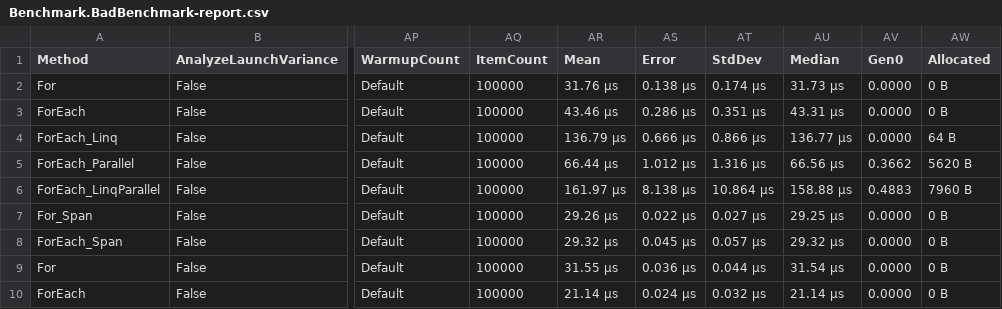
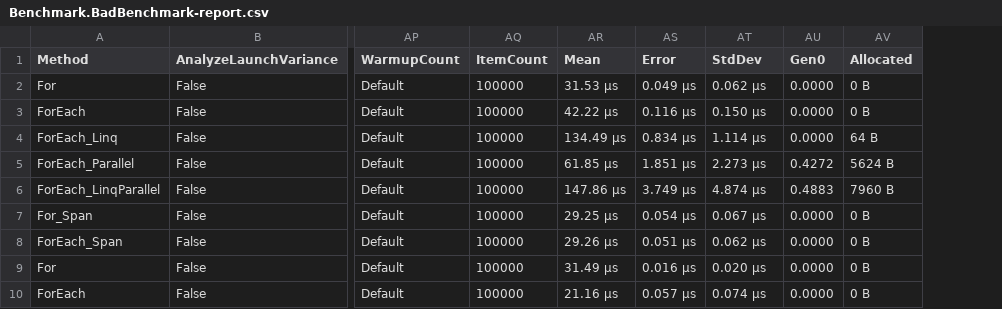
Before and after one commit to alexeyfv/for-benchmark, a CSV file: BenchmarkDotNet.Artifacts/results/Benchmark.BadBenchmark-report.csv, drawn as a sheet; only a part is shown, gaps mark what is left out; removed rows and columns are numbered as before the commit, all else as after; the diff covers the shown part only; the diff names each change by its address in the sheet, - before the commit and + after, or states it on an @@ line.

Commit message:
Update results

```diff
--- a/BenchmarkDotNet.Artifacts/results/Benchmark.BadBenchmark-report.csv
+++ b/BenchmarkDotNet.Artifacts/results/Benchmark.BadBenchmark-report.csv
-column AU (Median), rows 2-10: 31.73 μs | 43.31 μs | 136.77 μs | 66.56 μs | 158.88 μs | 29.25 μs | 29.32 μs | 31.54 μs | 21.14 μs
-AR2 (Mean): 31.76 μs
+AR2 (Mean): 31.53 μs
-AS2 (Error): 0.138 μs
+AS2 (Error): 0.049 μs
-AT2 (StdDev): 0.174 μs
+AT2 (StdDev): 0.062 μs
-AR3 (Mean): 43.46 μs
+AR3 (Mean): 42.22 μs
-AS3 (Error): 0.286 μs
+AS3 (Error): 0.116 μs
-AT3 (StdDev): 0.351 μs
+AT3 (StdDev): 0.150 μs
-AR4 (Mean): 136.79 μs
+AR4 (Mean): 134.49 μs
-AS4 (Error): 0.666 μs
+AS4 (Error): 0.834 μs
-AT4 (StdDev): 0.866 μs
+AT4 (StdDev): 1.114 μs
-AR5 (Mean): 66.44 μs
+AR5 (Mean): 61.85 μs
-AS5 (Error): 1.012 μs
+AS5 (Error): 1.851 μs
-AT5 (StdDev): 1.316 μs
+AT5 (StdDev): 2.273 μs
-AU5 (Gen0): 0.3662
+AU5 (Gen0): 0.4272
-AV5 (Allocated): 5620 B
+AV5 (Allocated): 5624 B
-AR6 (Mean): 161.97 μs
+AR6 (Mean): 147.86 μs
-AS6 (Error): 8.138 μs
+AS6 (Error): 3.749 μs
-AT6 (StdDev): 10.864 μs
+AT6 (StdDev): 4.874 μs
-AR7 (Mean): 29.26 μs
+AR7 (Mean): 29.25 μs
-AS7 (Error): 0.022 μs
+AS7 (Error): 0.054 μs
-AT7 (StdDev): 0.027 μs
+AT7 (StdDev): 0.067 μs
-AR8 (Mean): 29.32 μs
+AR8 (Mean): 29.26 μs
-AS8 (Error): 0.045 μs
+AS8 (Error): 0.051 μs
-AT8 (StdDev): 0.057 μs
+AT8 (StdDev): 0.062 μs
-AR9 (Mean): 31.55 μs
+AR9 (Mean): 31.49 μs
-AS9 (Error): 0.036 μs
+AS9 (Error): 0.016 μs
-AT9 (StdDev): 0.044 μs
+AT9 (StdDev): 0.020 μs
-AR10 (Mean): 21.14 μs
+AR10 (Mean): 21.16 μs
-AS10 (Error): 0.024 μs
+AS10 (Error): 0.057 μs
-AT10 (StdDev): 0.032 μs
+AT10 (StdDev): 0.074 μs
```
Also changed, not shown: 39 edited cells elsewhere in this file, BenchmarkDotNet.Artifacts/results/Benchmark.BetterBenchmark-report.csv, 6 other files.
